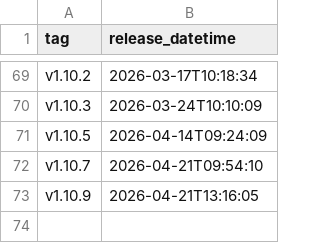
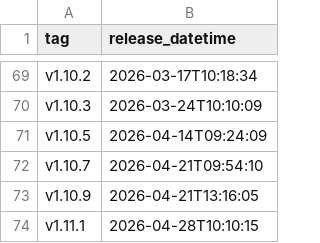
Before and after one commit to NHSDigital/electronic-prescription-service-account-resources, a CSV file: _data/prod-ci_ci-resources_deployments.csv, drawn as a sheet; only a part is shown, gaps mark what is left out; the diff names each change by its address in the sheet, - before the commit and + after, or states it on an @@ line.

```diff
--- a/_data/prod-ci_ci-resources_deployments.csv
+++ b/_data/prod-ci_ci-resources_deployments.csv
+row 74: v1.11.1 | 2026-04-28T10:10:15
```
Also changed, not shown: 1 other file.
